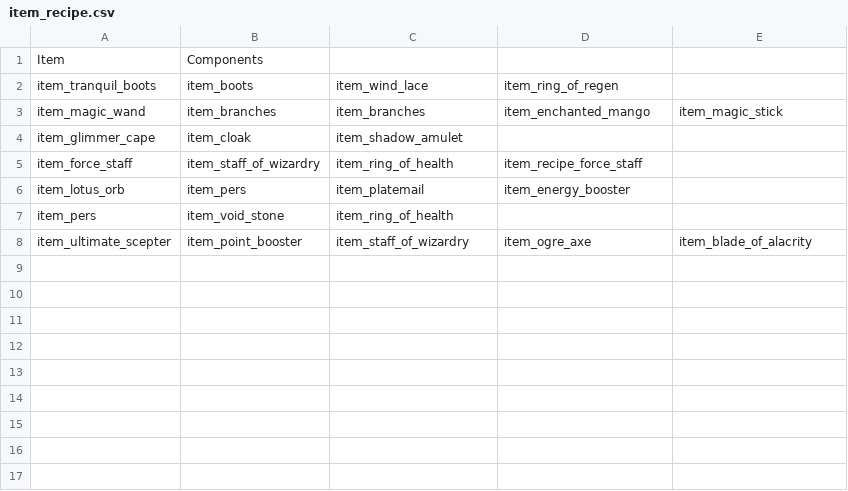
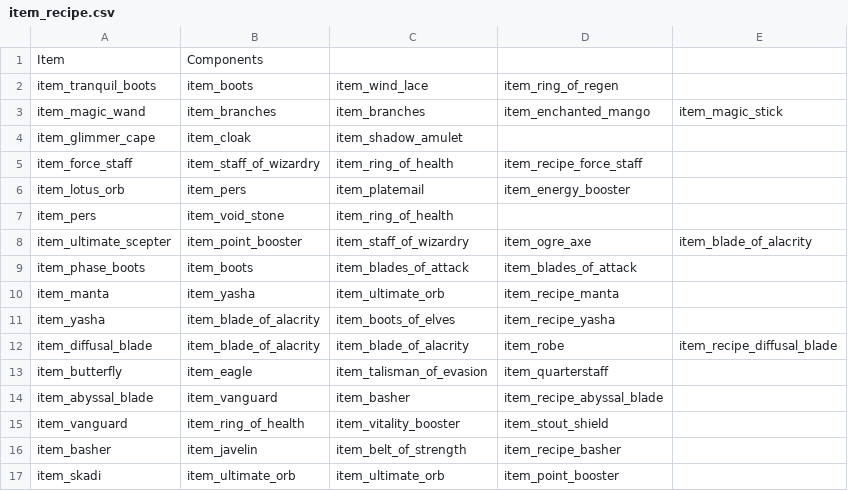
Before and after one commit to ellysh/dota2-combo-bots, a CSV file: generator/database/csv/item_recipe.csv, drawn as a sheet; the diff names each change by its address in the sheet, - before the commit and + after, or states it on an @@ line.

Commit message:
Minor fixes in the ITEM_BUILD table

```diff
--- a/generator/database/csv/item_recipe.csv
+++ b/generator/database/csv/item_recipe.csv
+row 9: item_phase_boots | item_boots | item_blades_of_attack | item_blades_of_attack
+row 10: item_manta | item_yasha | item_ultimate_orb | item_recipe_manta
+row 11: item_yasha | item_blade_of_alacrity | item_boots_of_elves | item_recipe_yasha
+row 12: item_diffusal_blade | item_blade_of_alacrity | item_blade_of_alacrity | item_robe | item_recipe_diffusal_blade
+row 13: item_butterfly | item_eagle | item_talisman_of_evasion | item_quarterstaff
+row 14: item_abyssal_blade | item_vanguard | item_basher | item_recipe_abyssal_blade
+row 15: item_vanguard | item_ring_of_health | item_vitality_booster | item_stout_shield
+row 16: item_basher | item_javelin | item_belt_of_strength | item_recipe_basher
+row 17: item_skadi | item_ultimate_orb | item_ultimate_orb | item_point_booster
```
Also changed, not shown: 2 other files.
